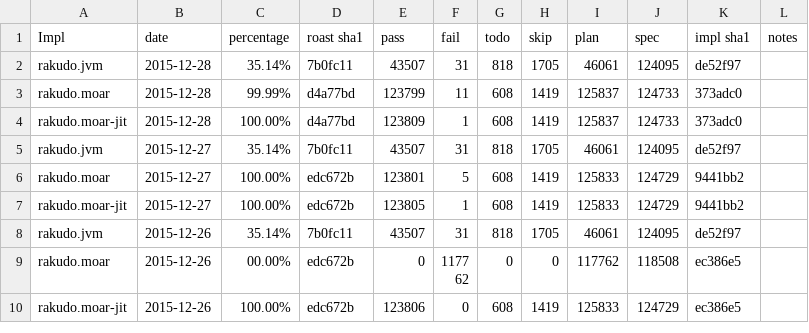
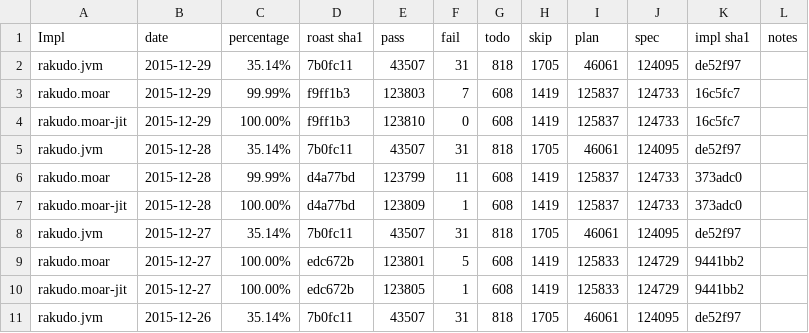
Before and after one commit to coke/perl6-roast-data, a CSV file: perl6_pass_rates.csv, drawn as a sheet; only a part is shown; the shorter side is filled out with more unchanged rows; the diff names each change by its address in the sheet, - before the commit and + after, or states it on an @@ line.

```diff
--- a/perl6_pass_rates.csv
+++ b/perl6_pass_rates.csv
+row 2: rakudo.jvm | 2015-12-29 | 35.14% | 7b0fc11 | 43507 | 31 | 818 | 1705 | 46061 | 124095 | de52f97
+row 3: rakudo.moar | 2015-12-29 | 99.99% | f9ff1b3 | 123803 | 7 | 608 | 1419 | 125837 | 124733 | 16c5fc7
+row 4: rakudo.moar-jit | 2015-12-29 | 100.00% | f9ff1b3 | 123810 | 0 | 608 | 1419 | 125837 | 124733 | 16c5fc7
```
Also changed, not shown: 6 other files.
